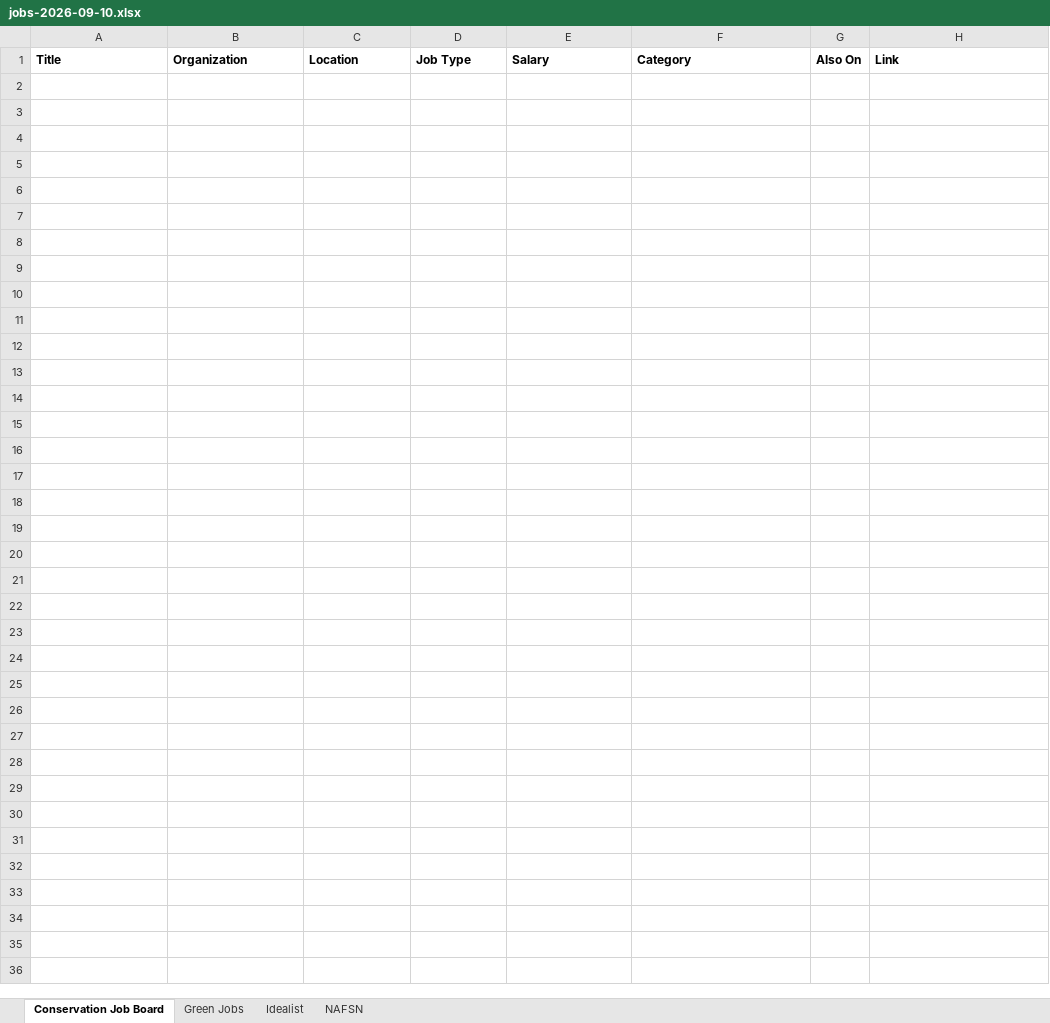
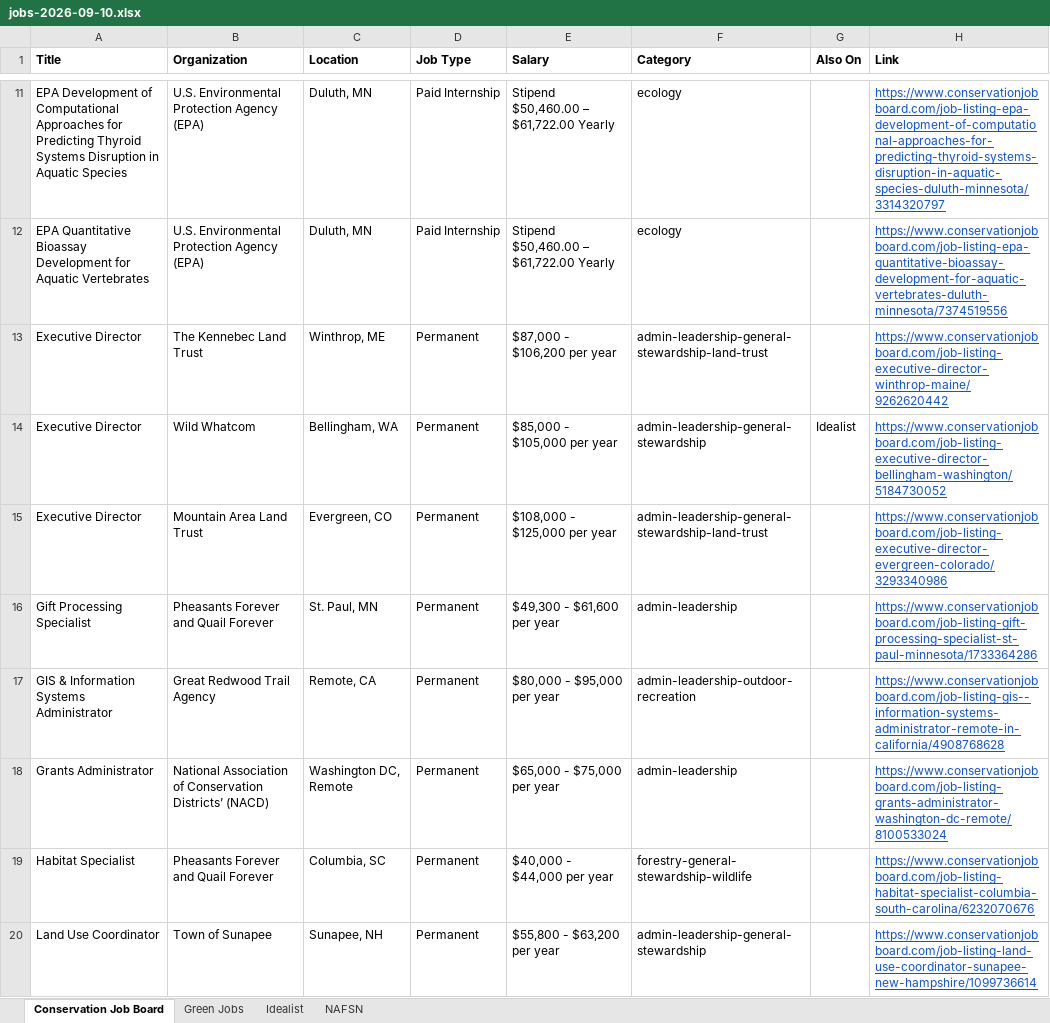
Before and after one commit to dchandarana07/jobs-digest, an Excel workbook: docs/xlsx/jobs-2026-09-10.xlsx, sheet Conservation Job Board, drawn as a sheet; only a part is shown, gaps mark what is left out; values as stored, in another font and other column widths than the file's, no borders; the diff covers the shown part only; the diff names each change by its address in the sheet, - before the commit and + after, or states it on an @@ line.

```diff
--- a/docs/xlsx/jobs-2026-09-10.xlsx (sheet Conservation Job Board)
+++ b/docs/xlsx/jobs-2026-09-10.xlsx (sheet Conservation Job Board)
+row 11: EPA Development of Computational Approaches for Predicting Thyroid Systems Disruption in Aquatic Species | U.S. Environmental Protection Agency (EPA) | Duluth, MN | Paid Internship | Stipend $50,460.00 – $61,722.00 Yearly | ecology |  | https://www.conservationjobboard.com/job-listing-epa-development-of-computational-approaches-for-predicting-thyroid-systems-disruption-in-aquatic-species-duluth-minnesota/3314320797
+row 12: EPA Quantitative Bioassay Development for Aquatic Vertebrates | U.S. Environmental Protection Agency (EPA) | Duluth, MN | Paid Internship | Stipend $50,460.00 – $61,722.00 Yearly | ecology |  | https://www.conservationjobboard.com/job-listing-epa-quantitative-bioassay-development-for-aquatic-vertebrates-duluth-minnesota/7374519556
+row 13: Executive Director | The Kennebec Land Trust | Winthrop, ME | Permanent | $87,000 - $106,200 per year | admin-leadership-general-stewardship-land-trust |  | https://www.conservationjobboard.com/job-listing-executive-director-winthrop-maine/9262620442
+row 14: Executive Director | Wild Whatcom | Bellingham, WA | Permanent | $85,000 - $105,000 per year | admin-leadership-general-stewardship | Idealist | https://www.conservationjobboard.com/job-listing-executive-director-bellingham-washington/5184730052
+row 15: Executive Director | Mountain Area Land Trust | Evergreen, CO | Permanent | $108,000 - $125,000 per year | admin-leadership-general-stewardship-land-trust |  | https://www.conservationjobboard.com/job-listing-executive-director-evergreen-colorado/3293340986
+row 16: Gift Processing Specialist | Pheasants Forever and Quail Forever | St. Paul, MN | Permanent | $49,300 - $61,600 per year | admin-leadership |  | https://www.conservationjobboard.com/job-listing-gift-processing-specialist-st-paul-minnesota/1733364286
+row 17: GIS & Information Systems Administrator | Great Redwood Trail Agency | Remote, CA | Permanent | $80,000 - $95,000 per year | admin-leadership-outdoor-recreation |  | https://www.conservationjobboard.com/job-listing-gis--information-systems-administrator-remote-in-california/4908768628
+row 18: Grants Administrator | National Association of Conservation Districts’ (NACD) | Washington DC, Remote | Permanent | $65,000 - $75,000 per year | admin-leadership |  | https://www.conservationjobboard.com/job-listing-grants-administrator-washington-dc-remote/8100533024
+row 19: Habitat Specialist | Pheasants Forever and Quail Forever | Columbia, SC | Permanent | $40,000 - $44,000 per year | forestry-general-stewardship-wildlife |  | https://www.conservationjobboard.com/job-listing-habitat-specialist-columbia-south-carolina/6232070676
+row 20: Land Use Coordinator | Town of Sunapee | Sunapee, NH | Permanent | $55,800 - $63,200 per year | admin-leadership-general-stewardship |  | https://www.conservationjobboard.com/job-listing-land-use-coordinator-sunapee-new-hampshire/1099736614
```
Also changed, not shown: 19 added rows elsewhere in this sheet, sheet Idealist, 3 other files.
